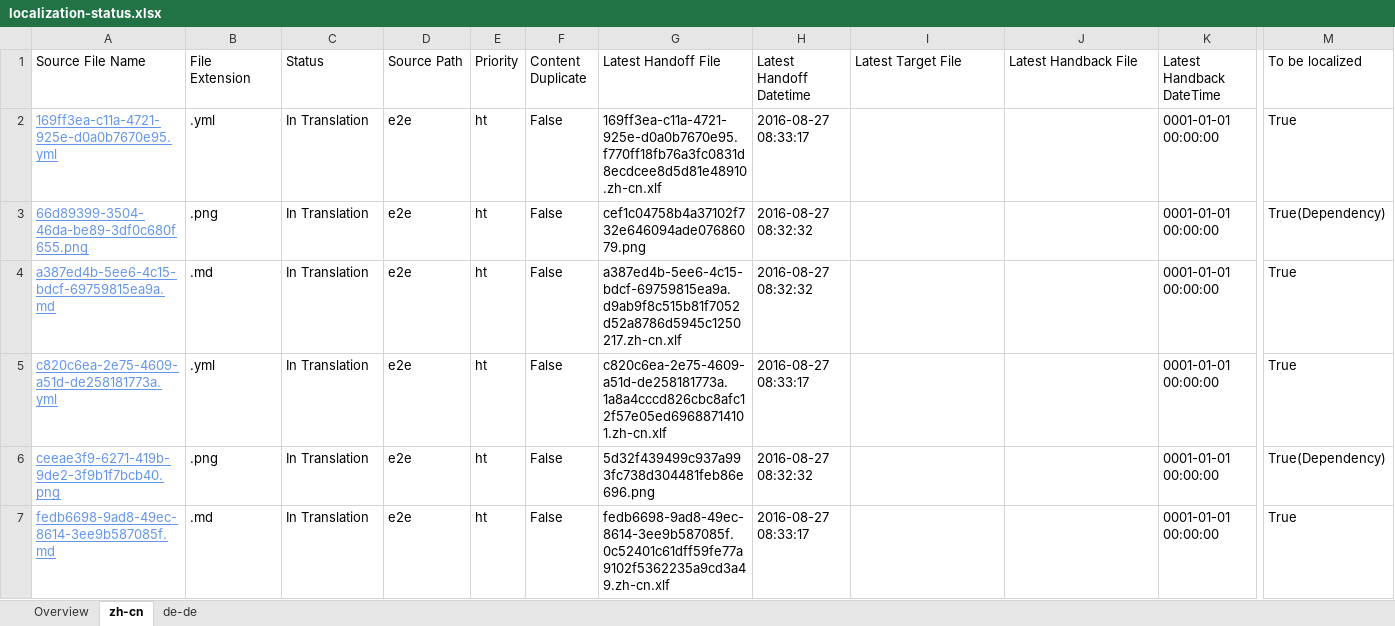
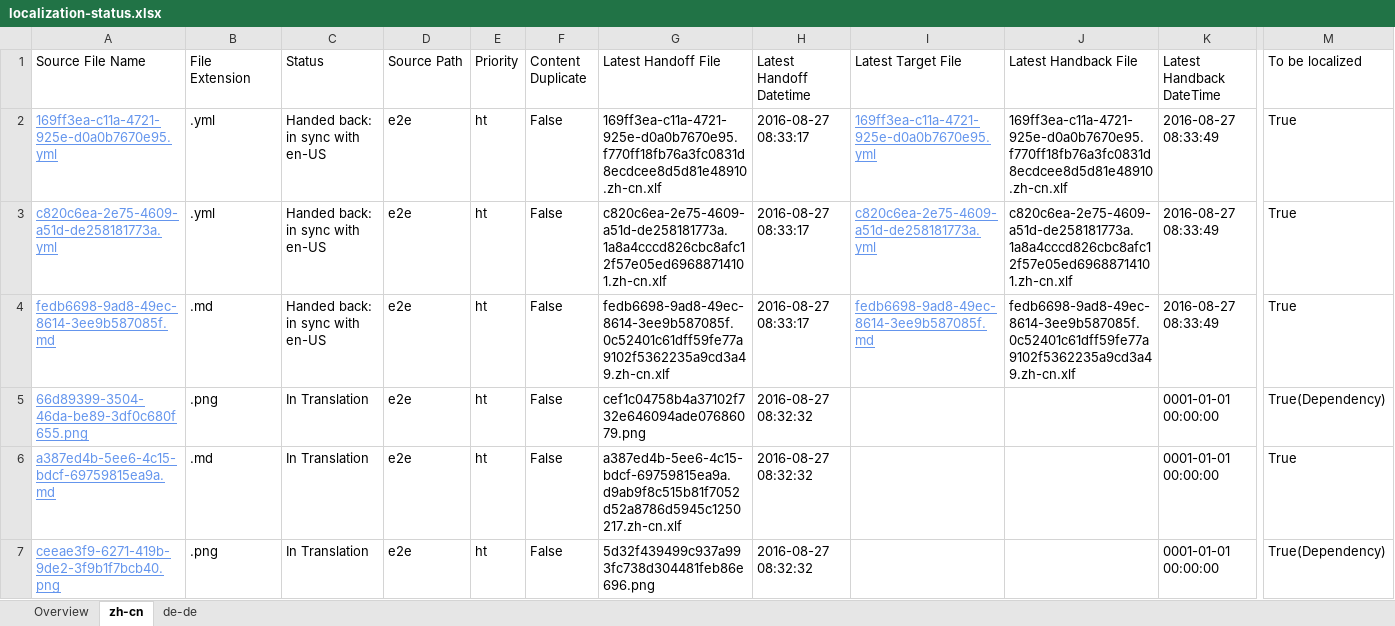
Before and after one commit to OpenLocalizationTestOrg/ol-test0-handback, an Excel workbook: ol-handback/OpenLocalizationTestOrg/ol-test0/ci/localization-status.xlsx, sheet zh-cn, drawn as a sheet; only a part is shown, gaps mark what is left out; values as stored, in another font and other column widths than the file's, no borders; table styles not drawn; removed rows and columns are numbered as before the commit, all else as after; rows hold the shown columns only; the diff names each change by its address in the sheet, - before the commit and + after, or states it on an @@ line.

Commit message:
Generate Report for Handback

```diff
--- a/ol-handback/OpenLocalizationTestOrg/ol-test0/ci/localization-status.xlsx (sheet zh-cn)
+++ b/ol-handback/OpenLocalizationTestOrg/ol-test0/ci/localization-status.xlsx (sheet zh-cn)
-C2 (Status): In Translation
+C2 (Status): Handed back: in sync with en-US
-I2 (Latest Target File): (empty)
+I2 (Latest Target File): 169ff3ea-c11a-4721-925e-d0a0b7670e95.yml
-J2 (Latest Handback File): (empty)
+J2 (Latest Handback File): 169ff3ea-c11a-4721-925e-d0a0b7670e95.f770ff18fb76a3fc0831d8ecdcee8d5d81e48910.zh-cn.xlf
-K2 (Latest Handback DateTime): 0001-01-01 00:00:00
+K2 (Latest Handback DateTime): 2016-08-27 08:33:49
+row 3: c820c6ea-2e75-4609-a51d-de258181773a.yml | .yml | Handed back: in sync with en-US | e2e | ht | False | c820c6ea-2e75-4609-a51d-de258181773a.1a8a4cccd826cbc8afc12f57e05ed69688714101.zh-cn.xlf | 2016-08-27 08:33:17 | c820c6ea-2e75-4609-a51d-de258181773a.yml | c820c6ea-2e75-4609-a51d-de258181773a.1a8a4cccd826cbc8afc12f57e05ed69688714101.zh-cn.xlf | 2016-08-27 08:33:49 | True
+row 4: fedb6698-9ad8-49ec-8614-3ee9b587085f.md | .md | Handed back: in sync with en-US | e2e | ht | False | fedb6698-9ad8-49ec-8614-3ee9b587085f.0c52401c61dff59fe77a9102f5362235a9cd3a49.zh-cn.xlf | 2016-08-27 08:33:17 | fedb6698-9ad8-49ec-8614-3ee9b587085f.md | fedb6698-9ad8-49ec-8614-3ee9b587085f.0c52401c61dff59fe77a9102f5362235a9cd3a49.zh-cn.xlf | 2016-08-27 08:33:49 | True
-row 5: c820c6ea-2e75-4609-a51d-de258181773a.yml | .yml | In Translation | e2e | ht | False | c820c6ea-2e75-4609-a51d-de258181773a.1a8a4cccd826cbc8afc12f57e05ed69688714101.zh-cn.xlf | 2016-08-27 08:33:17 |  |  | 0001-01-01 00:00:00 | True
-row 7: fedb6698-9ad8-49ec-8614-3ee9b587085f.md | .md | In Translation | e2e | ht | False | fedb6698-9ad8-49ec-8614-3ee9b587085f.0c52401c61dff59fe77a9102f5362235a9cd3a49.zh-cn.xlf | 2016-08-27 08:33:17 |  |  | 0001-01-01 00:00:00 | True
```
Also changed, not shown: sheet de-de, sheet Overview, 1 other file.
